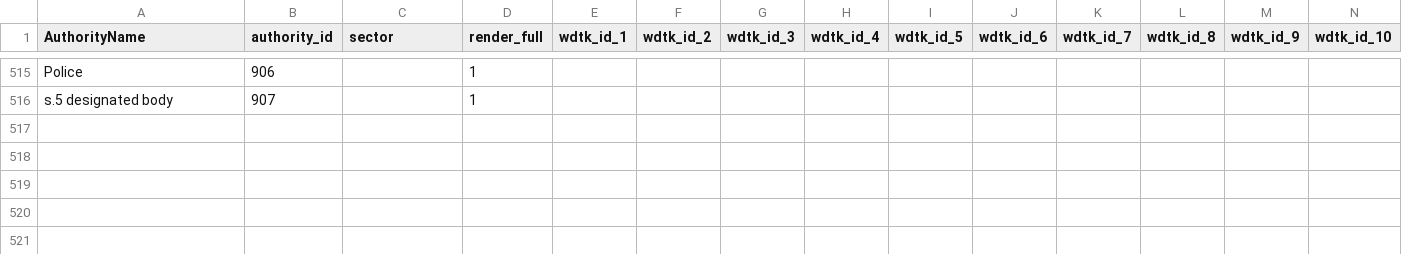
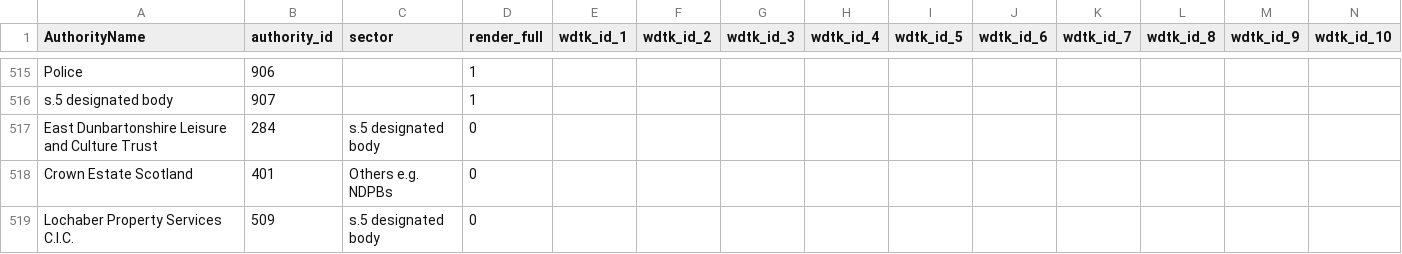
Before and after one commit to mysociety/foi_monitor, a CSV file: resources/foisa/authorities.csv, drawn as a sheet; only a part is shown, gaps mark what is left out; rows hold the shown columns only; the diff names each change by its address in the sheet, - before the commit and + after, or states it on an @@ line.

```diff
--- a/resources/foisa/authorities.csv
+++ b/resources/foisa/authorities.csv
+row 517: East Dunbartonshire Leisure and Culture Trust | 284 | s.5 designated body | 0
+row 518: Crown Estate Scotland | 401 | Others e.g. NDPBs | 0
+row 519: Lochaber Property Services C.I.C. | 509 | s.5 designated body | 0
```
Also changed, not shown: resources/foisa/2019.csv, resources/foisa/all time.csv, 7 other files.
